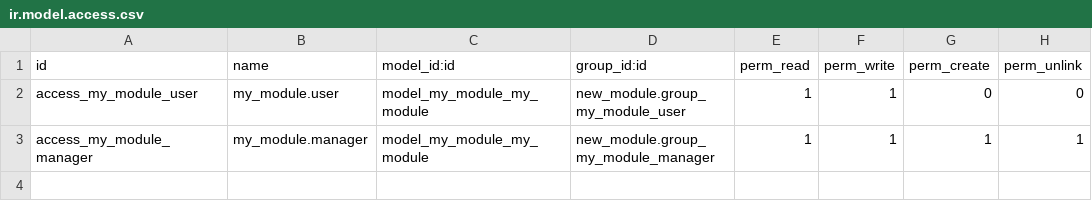
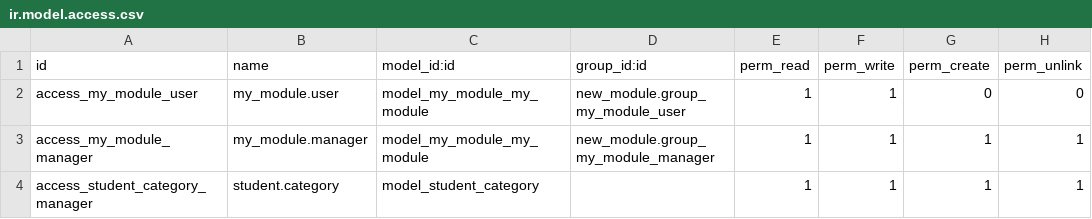
Before and after one commit to himanshugupta7777/odoo19-project, a CSV file: security/ir.model.access.csv, drawn as a sheet.

Commit message:
imported csv and xml data

```diff
--- a/security/ir.model.access.csv
+++ b/security/ir.model.access.csv
@@ -3 +3,2 @@ access_my_module_user,my_module.user,model_my_module_my_module,new_module.group_
 access_my_module_manager,my_module.manager,model_my_module_my_module,new_module.group_my_module_manager,1,1,1,1
+access_student_category_manager,student.category,model_student_category,,1,1,1,1
```
Also changed, not shown: 7 other files.
